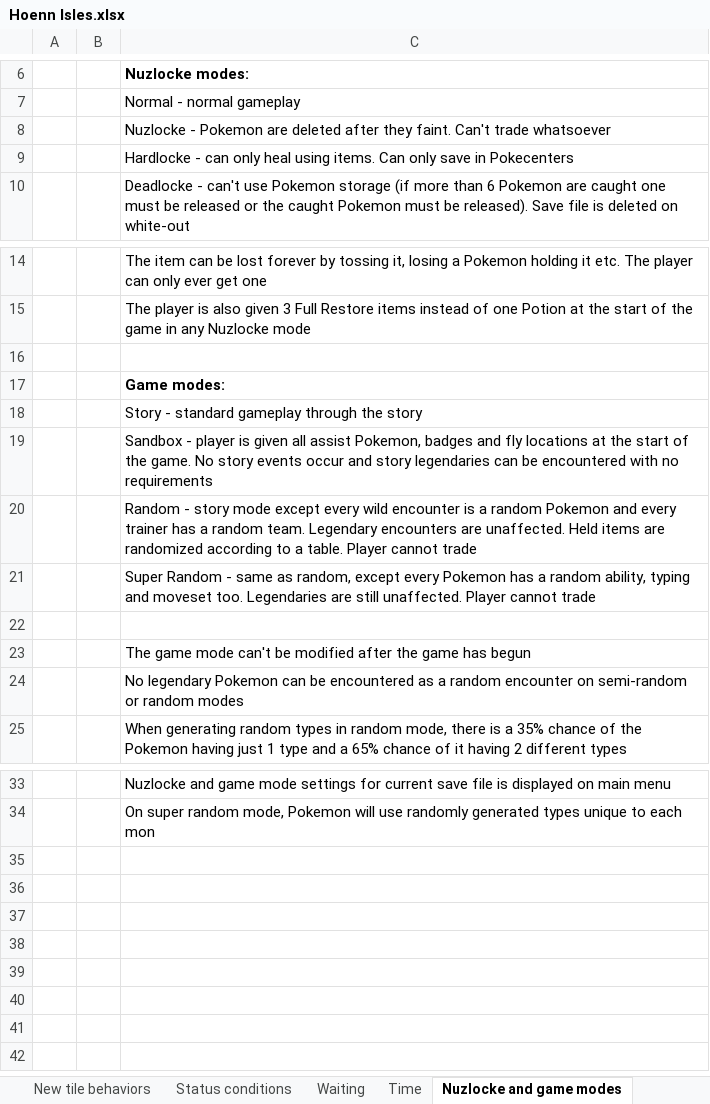
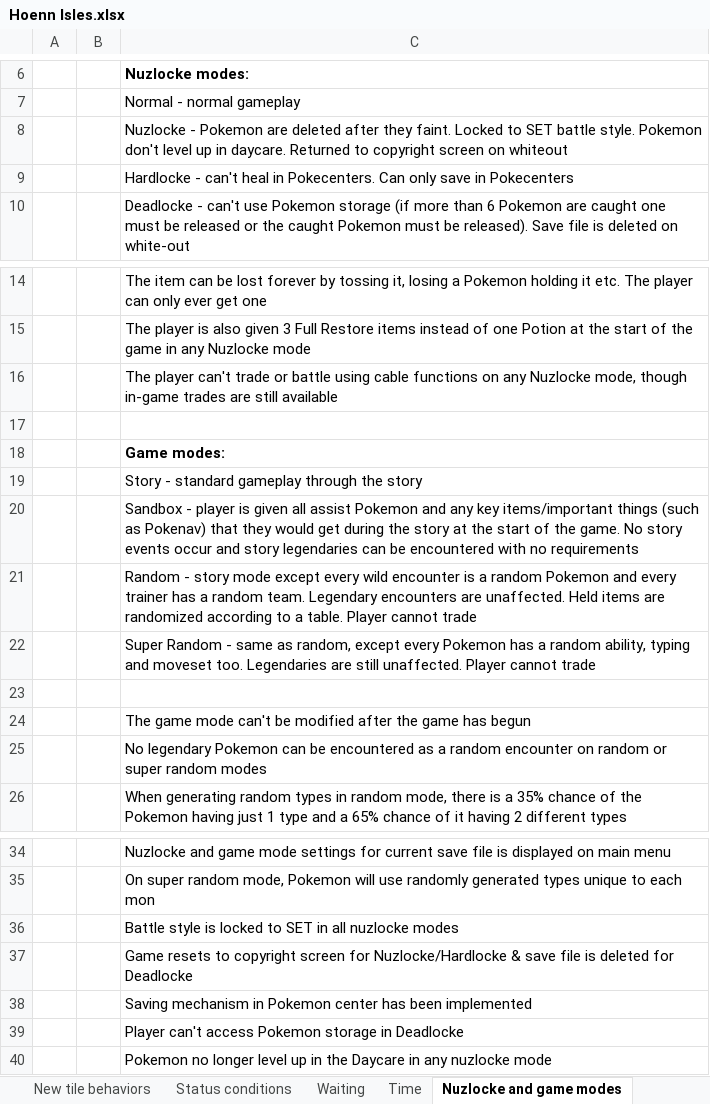
Before and after one commit to itskobold/pokeruby, an Excel workbook: hoenn isles/Hoenn Isles.xlsx, sheet Nuzlocke and game modes, drawn as a sheet; only a part is shown, gaps mark what is left out; values as stored, in another font and other column widths than the file's, no borders; addresses are those after the commit; the diff names each change by its address in the sheet, - before the commit and + after, or states it on an @@ line.

Commit message:
Nuzlocke modes progress
Shit doesn't stay dead after it faints yet. Might have to wait to do that

-Item limits in all bag pockets are now 999 per stack. YAY!
-Nuzlocke Buff item has been added. The description changes depending on whether the player is playing a Nuzlocke game or not
-On super random mode, Pokemon will use randomly generated types unique to each mon
-Battle style is locked to SET in all nuzlocke modes
-Game resets to copyright screen for Nuzlocke/Hardlocke & save file is deleted for Deadlocke
-Saving mechanism in Pokemon center has been implemented
-Player can't access Pokemon storage in Deadlocke
-Pokemon no longer level up in the Daycare in any nuzlocke mode

```diff
--- a/hoenn isles/Hoenn Isles.xlsx (sheet Nuzlocke and game modes)
+++ b/hoenn isles/Hoenn Isles.xlsx (sheet Nuzlocke and game modes)
-C8: …they faint. Can't trade whatsoever
+C8: …they faint. Locked to SET battle style. Pokemon don't level up in daycare. Returned to copyright screen on whiteout
-C9: Hardlocke - can only heal using items. Can only…
+C9: Hardlocke - can't heal in Pokecenters. Can only…
+row 16:  |  | The player can't trade or battle using cable functions on any Nuzlocke mode, though in-game trades are still available
-C20: …all assist Pokemon, badges and fly locations at the…
+C20: …all assist Pokemon and any key items/important things (such as Pokenav) that they would get during the story at the…
-C25: …encounter on semi-random or random modes
+C25: …encounter on random or super random modes
+row 36:  |  | Battle style is locked to SET in all nuzlocke modes
+row 37:  |  | Game resets to copyright screen for Nuzlocke/Hardlocke & save file is deleted for Deadlocke
+row 38:  |  | Saving mechanism in Pokemon center has been implemented
+row 39:  |  | Player can't access Pokemon storage in Deadlocke
+row 40:  |  | Pokemon no longer level up in the Daycare in any nuzlocke mode
```
Also changed, not shown: sheet Start menu & Pokenav, sheet Options menu, sheet Bugs, sheet Item database, sheet Weather, other sheet tabs, charts or pictures, 15 other files.
